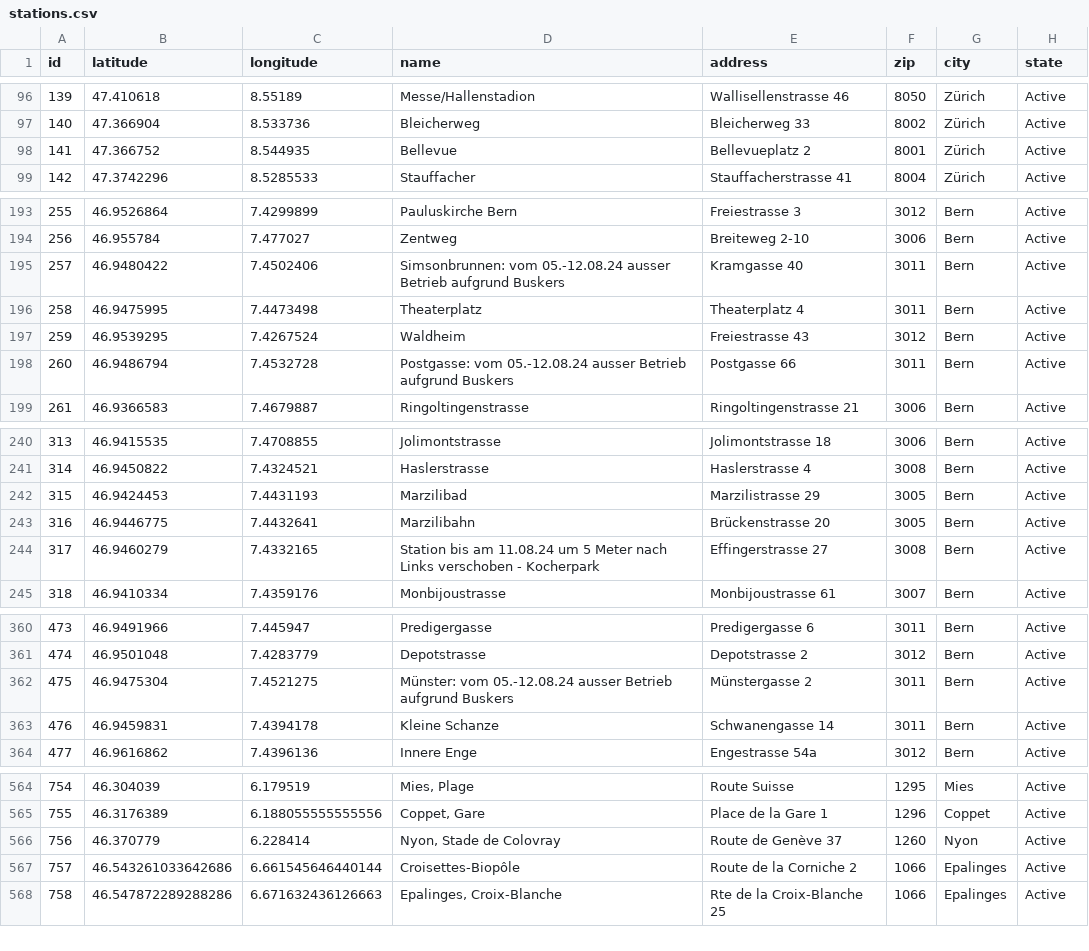
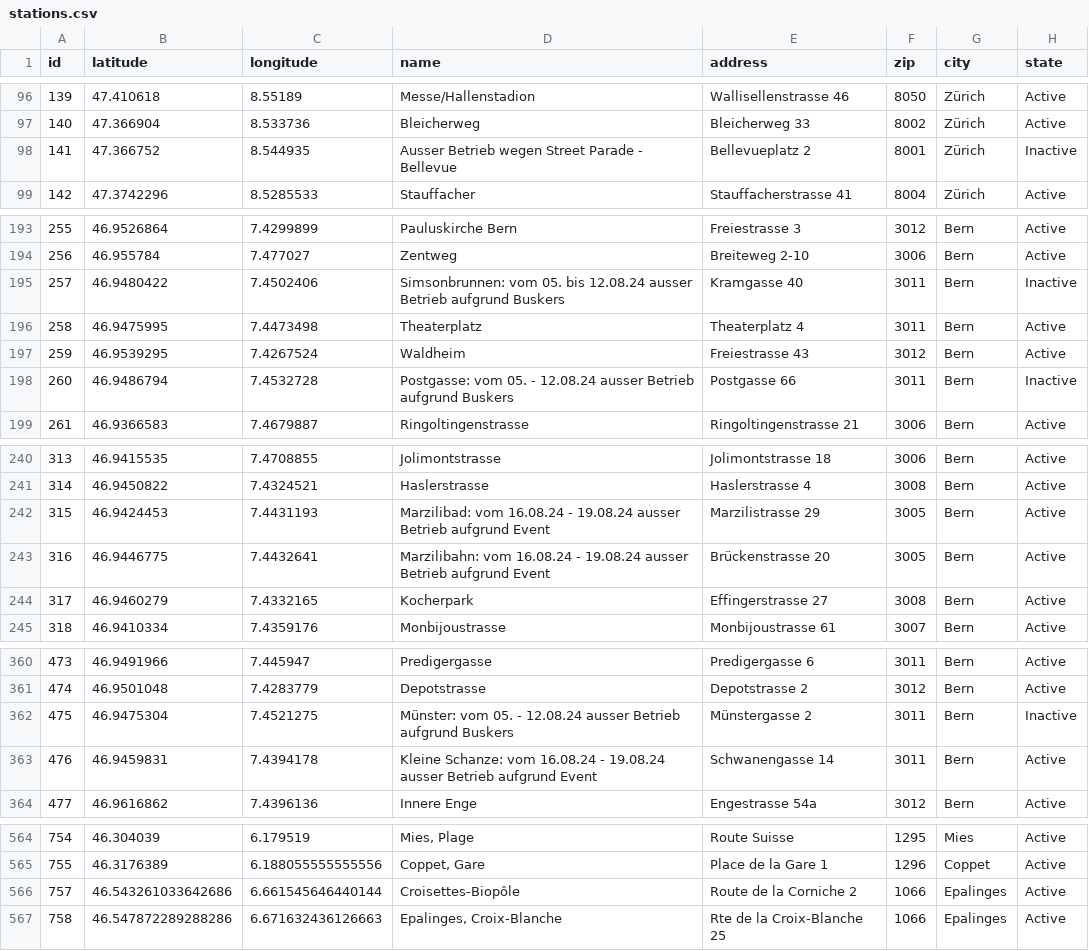
Before and after one commit to misialq/publibike-stations, a CSV file: stations/stations.csv, drawn as a sheet; only a part is shown, gaps mark what is left out; the diff covers the shown part only.

Commit message:
GHA: Update the list of PubliBike stations

```diff
--- a/stations/stations.csv
+++ b/stations/stations.csv
@@ -97,3 +97,3 @@ id,latitude,longitude,name,address,zip,city,state
 140,47.366904,8.533736,Bleicherweg,Bleicherweg 33,8002,Zürich,Active
-141,47.366752,8.544935,Bellevue,Bellevueplatz 2,8001,Zürich,Active
+141,47.366752,8.544935,Ausser Betrieb wegen Street Parade - Bellevue,Bellevueplatz 2,8001,Zürich,Inactive
 142,47.3742296,8.5285533,Stauffacher,Stauffacherstrasse 41,8004,Zürich,Active
@@ -194,6 +194,6 @@ id,latitude,longitude,name,address,zip,city,state
 256,46.955784,7.477027,Zentweg,Breiteweg 2-10,3006,Bern,Active
-257,46.9480422,7.4502406,Simsonbrunnen: vom 05.-12.08.24 ausser Betrieb aufgrund Buskers,Kramgasse 40,3011,Bern,Active
+257,46.9480422,7.4502406,Simsonbrunnen: vom 05. bis 12.08.24 ausser Betrieb aufgrund Buskers,Kramgasse 40,3011,Bern,Inactive
 258,46.9475995,7.4473498,Theaterplatz,Theaterplatz 4,3011,Bern,Active
 259,46.9539295,7.4267524,Waldheim,Freiestrasse 43,3012,Bern,Active
-260,46.9486794,7.4532728,Postgasse: vom 05.-12.08.24 ausser Betrieb aufgrund Buskers,Postgasse 66,3011,Bern,Active
+260,46.9486794,7.4532728,Postgasse: vom 05. - 12.08.24 ausser Betrieb aufgrund Buskers,Postgasse 66,3011,Bern,Inactive
 261,46.9366583,7.4679887,Ringoltingenstrasse,Ringoltingenstrasse 21,3006,Bern,Active
@@ -241,5 +241,5 @@ id,latitude,longitude,name,address,zip,city,state
 314,46.9450822,7.4324521,Haslerstrasse,Haslerstrasse 4,3008,Bern,Active
-315,46.9424453,7.4431193,Marzilibad,Marzilistrasse 29,3005,Bern,Active
-316,46.9446775,7.4432641,Marzilibahn,Brückenstrasse 20,3005,Bern,Active
-317,46.9460279,7.4332165,Station bis am 11.08.24 um 5 Meter nach Links verschoben - Kocherpark,Effingerstrasse 27,3008,Bern,Active
+315,46.9424453,7.4431193,Marzilibad: vom 16.08.24 - 19.08.24 ausser Betrieb aufgrund Event,Marzilistrasse 29,3005,Bern,Active
+316,46.9446775,7.4432641,Marzilibahn: vom 16.08.24 - 19.08.24 ausser Betrieb aufgrund Event,Brückenstrasse 20,3005,Bern,Active
+317,46.9460279,7.4332165,Kocherpark,Effingerstrasse 27,3008,Bern,Active
 318,46.9410334,7.4359176,Monbijoustrasse,Monbijoustrasse 61,3007,Bern,Active
@@ -361,4 +361,4 @@ id,latitude,longitude,name,address,zip,city,state
 474,46.9501048,7.4283779,Depotstrasse,Depotstrasse 2,3012,Bern,Active
-475,46.9475304,7.4521275,Münster: vom 05.-12.08.24 ausser Betrieb aufgrund Buskers,Münstergasse 2,3011,Bern,Active
-476,46.9459831,7.4394178,Kleine Schanze,Schwanengasse 14,3011,Bern,Active
+475,46.9475304,7.4521275,Münster: vom 05. - 12.08.24 ausser Betrieb aufgrund Buskers,Münstergasse 2,3011,Bern,Inactive
+476,46.9459831,7.4394178,Kleine Schanze: vom 16.08.24 - 19.08.24 ausser Betrieb aufgrund Event,Schwanengasse 14,3011,Bern,Active
 477,46.9616862,7.4396136,Innere Enge,Engestrasse 54a,3012,Bern,Active
@@ -565,3 +565,2 @@ id,latitude,longitude,name,address,zip,city,state
 755,46.3176389,6.188055555555556,"Coppet, Gare",Place de la Gare 1,1296,Coppet,Active
-756,46.370779,6.228414,"Nyon, Stade de Colovray",Route de Genève 37,1260,Nyon,Active
 757,46.543261033642686,6.661545646440144,Croisettes-Biopôle,Route de la Corniche 2,1066,Epalinges,Active
```
Also changed, not shown: 9 edited cells elsewhere in this file.
